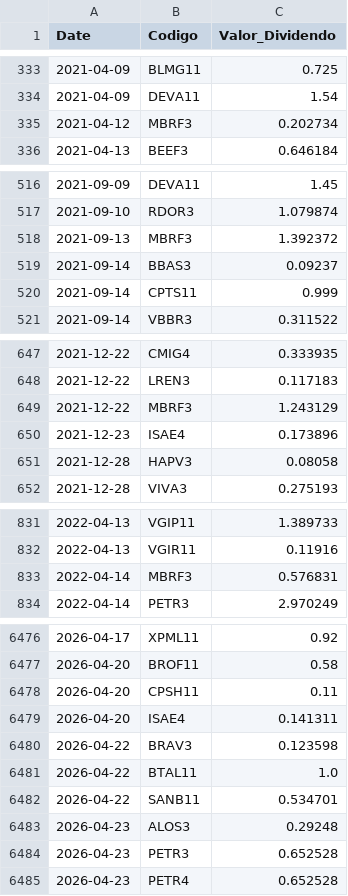
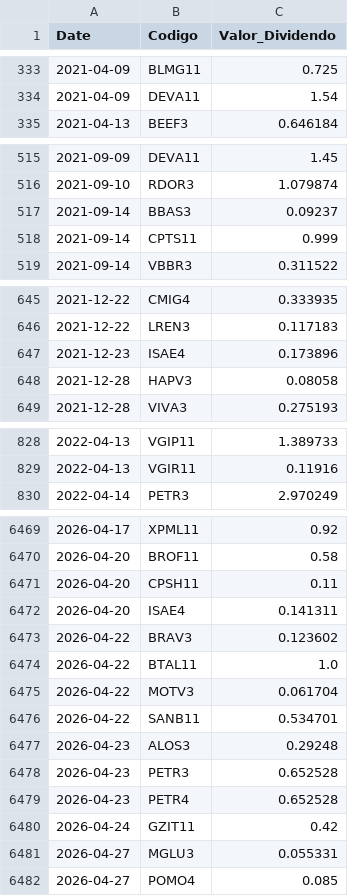
Before and after one commit to GabrielSantos15/brazilian-market-analytics, a CSV file: dados/f_dividendos.csv, drawn as a sheet; only a part is shown, gaps mark what is left out; the diff covers the shown part only.

```diff
--- a/dados/f_dividendos.csv
+++ b/dados/f_dividendos.csv
@@ -334,3 +334,2 @@ Date,Codigo,Valor_Dividendo
 2021-04-09,DEVA11,1.54
-2021-04-12,MBRF3,0.202734
 2021-04-13,BEEF3,0.646184
@@ -517,3 +516,2 @@ Date,Codigo,Valor_Dividendo
 2021-09-10,RDOR3,1.079874
-2021-09-13,MBRF3,1.392372
 2021-09-14,BBAS3,0.09237
@@ -648,3 +646,2 @@ Date,Codigo,Valor_Dividendo
 2021-12-22,LREN3,0.117183
-2021-12-22,MBRF3,1.243129
 2021-12-23,ISAE4,0.173896
@@ -832,3 +829,2 @@ Date,Codigo,Valor_Dividendo
 2022-04-13,VGIR11,0.11916
-2022-04-14,MBRF3,0.576831
 2022-04-14,PETR3,2.970249
@@ -6479,4 +6472,5 @@ Date,Codigo,Valor_Dividendo
 2026-04-20,ISAE4,0.141311
-2026-04-22,BRAV3,0.123598
+2026-04-22,BRAV3,0.123602
 2026-04-22,BTAL11,1.0
+2026-04-22,MOTV3,0.061704
 2026-04-22,SANB11,0.534701
@@ -6485 +6479,4 @@ Date,Codigo,Valor_Dividendo
 2026-04-23,PETR4,0.652528
+2026-04-24,GZIT11,0.42
+2026-04-27,MGLU3,0.055331
+2026-04-27,POMO4,0.085
```
Also changed, not shown: 3 removed rows and 1 edited cell elsewhere in this file, 1 other file.
